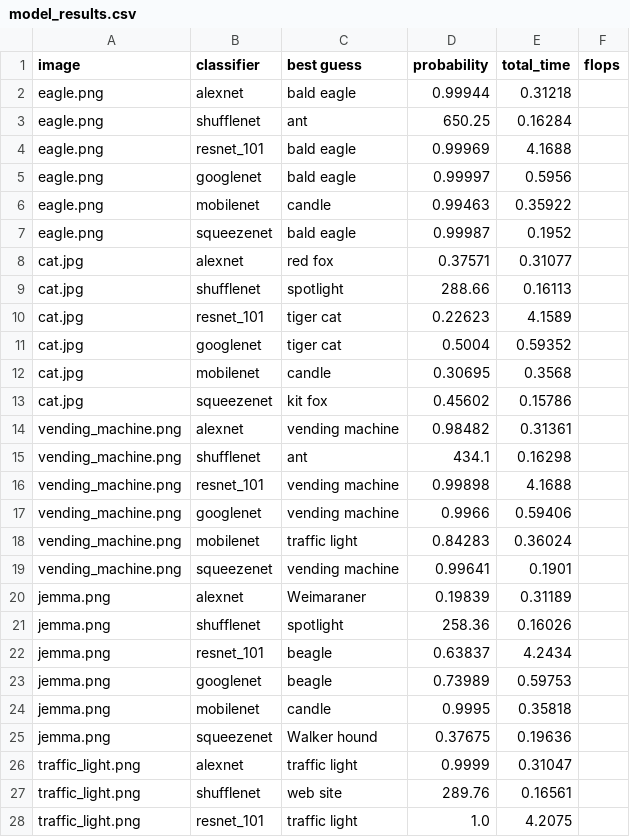
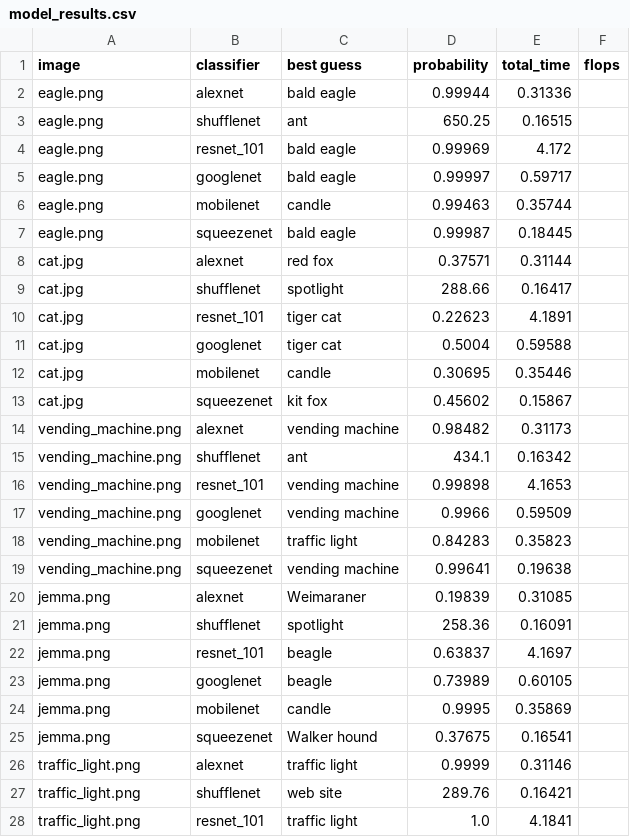
Before and after one commit to rdeamici/asn5-deep-learning, a CSV file: model_results.csv, drawn as a sheet; only a part is shown; the diff covers the shown part only.

```diff
--- a/model_results.csv
+++ b/model_results.csv
@@ -1,28 +1,28 @@
 image,classifier,best guess,probability,total_time,flops
-eagle.png,alexnet,bald eagle,0.99944,0.31218
-eagle.png,shufflenet,ant,650.25,0.16284
-eagle.png,resnet_101,bald eagle,0.99969,4.1688
-eagle.png,googlenet,bald eagle,0.99997,0.5956
-eagle.png,mobilenet,candle,0.99463,0.35922
-eagle.png,squeezenet,bald eagle,0.99987,0.1952
-cat.jpg,alexnet,red fox,0.37571,0.31077
-cat.jpg,shufflenet,spotlight,288.66,0.16113
-cat.jpg,resnet_101,tiger cat,0.22623,4.1589
-cat.jpg,googlenet,tiger cat,0.5004,0.59352
-cat.jpg,mobilenet,candle,0.30695,0.3568
-cat.jpg,squeezenet,kit fox,0.45602,0.15786
-vending_machine.png,alexnet,vending machine,0.98482,0.31361
-vending_machine.png,shufflenet,ant,434.1,0.16298
-vending_machine.png,resnet_101,vending machine,0.99898,4.1688
-vending_machine.png,googlenet,vending machine,0.9966,0.59406
-vending_machine.png,mobilenet,traffic light,0.84283,0.36024
-vending_machine.png,squeezenet,vending machine,0.99641,0.1901
-jemma.png,alexnet,Weimaraner,0.19839,0.31189
-jemma.png,shufflenet,spotlight,258.36,0.16026
-jemma.png,resnet_101,beagle,0.63837,4.2434
-jemma.png,googlenet,beagle,0.73989,0.59753
-jemma.png,mobilenet,candle,0.9995,0.35818
-jemma.png,squeezenet,Walker hound,0.37675,0.19636
-traffic_light.png,alexnet,traffic light,0.9999,0.31047
-traffic_light.png,shufflenet,web site,289.76,0.16561
-traffic_light.png,resnet_101,traffic light,1.0,4.2075
+eagle.png,alexnet,bald eagle,0.99944,0.31336
+eagle.png,shufflenet,ant,650.25,0.16515
+eagle.png,resnet_101,bald eagle,0.99969,4.172
+eagle.png,googlenet,bald eagle,0.99997,0.59717
+eagle.png,mobilenet,candle,0.99463,0.35744
+eagle.png,squeezenet,bald eagle,0.99987,0.18445
+cat.jpg,alexnet,red fox,0.37571,0.31144
+cat.jpg,shufflenet,spotlight,288.66,0.16417
+cat.jpg,resnet_101,tiger cat,0.22623,4.1891
+cat.jpg,googlenet,tiger cat,0.5004,0.59588
+cat.jpg,mobilenet,candle,0.30695,0.35446
+cat.jpg,squeezenet,kit fox,0.45602,0.15867
+vending_machine.png,alexnet,vending machine,0.98482,0.31173
+vending_machine.png,shufflenet,ant,434.1,0.16342
+vending_machine.png,resnet_101,vending machine,0.99898,4.1653
+vending_machine.png,googlenet,vending machine,0.9966,0.59509
+vending_machine.png,mobilenet,traffic light,0.84283,0.35823
+vending_machine.png,squeezenet,vending machine,0.99641,0.19638
+jemma.png,alexnet,Weimaraner,0.19839,0.31085
+jemma.png,shufflenet,spotlight,258.36,0.16091
+jemma.png,resnet_101,beagle,0.63837,4.1697
+jemma.png,googlenet,beagle,0.73989,0.60105
+jemma.png,mobilenet,candle,0.9995,0.35869
+jemma.png,squeezenet,Walker hound,0.37675,0.16541
+traffic_light.png,alexnet,traffic light,0.9999,0.31146
+traffic_light.png,shufflenet,web site,289.76,0.16421
+traffic_light.png,resnet_101,traffic light,1.0,4.1841
```
Also changed, not shown: 3 edited cells elsewhere in this file, cat_results.csv, eagle_results.csv, 5 other files.
